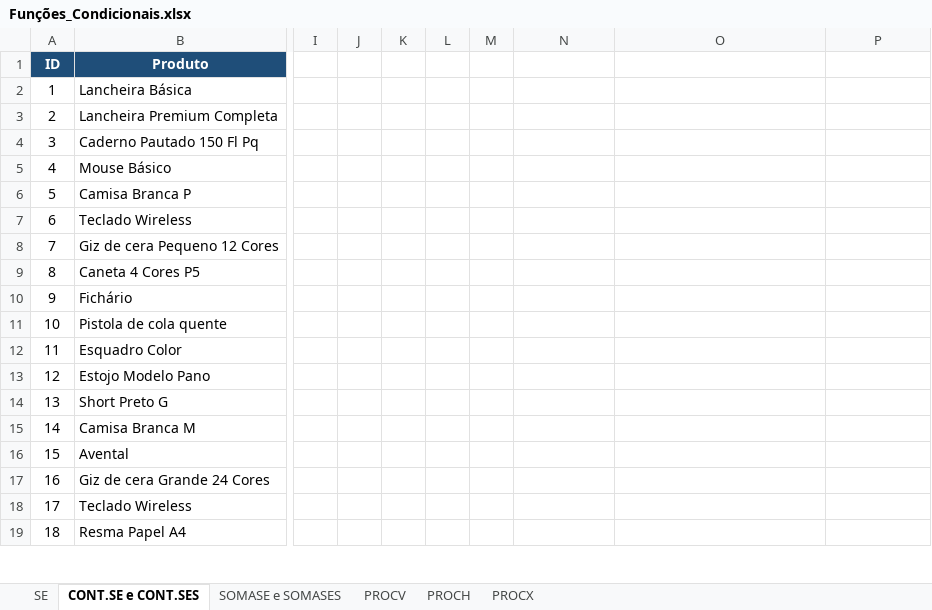
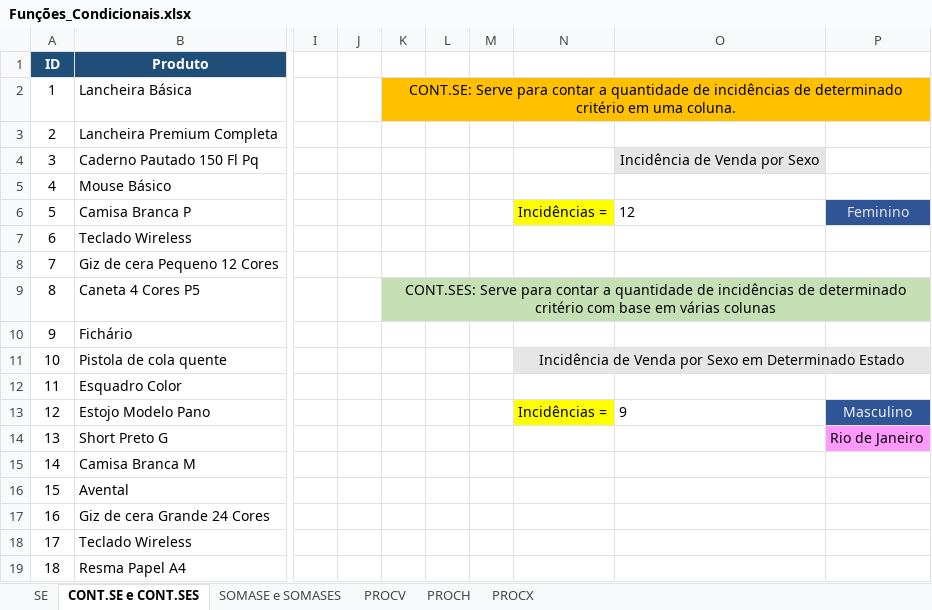
Before and after one commit to amatowsh/estudos_excel, an Excel workbook: Fórmulas e Funções Avançadas/2 - Funções condicionais (SE)/Funções_Condicionais.xlsx, sheet CONT.SE e CONT.SES, drawn as a sheet; only a part is shown, gaps mark what is left out; values as stored, in another font and other column widths than the file's, no borders; the diff names each change by its address in the sheet, - before the commit and + after, or states it on an @@ line.

Commit message:
estudo da funcao contse e contses

```diff
--- a/Fórmulas e Funções Avançadas/2 - Funções condicionais (SE)/Funções_Condicionais.xlsx (sheet CONT.SE e CONT.SES)
+++ b/Fórmulas e Funções Avançadas/2 - Funções condicionais (SE)/Funções_Condicionais.xlsx (sheet CONT.SE e CONT.SES)
-K2: (empty)
+K2: CONT.SE: Serve para contar a quantidade de incidências de determinado critério em uma coluna.
-K2:P2 fill: none
+K2:P2 fill: #FFC000
+K2:P2 merged
-O4: (empty)
+O4: Incidência de Venda por Sexo
-O4 fill: none
+O4 fill: #E7E6E6
-N6: (empty)
+N6: Incidências =
-N6 fill: none
+N6 fill: #FFFF00
-O6: (empty)
+O6: 12
-P6: (empty)
+P6: Feminino
-P6 fill: none
+P6 fill: #2F5597
-K9: (empty)
+K9: CONT.SES: Serve para contar a quantidade de incidências de determinado critério com base em várias colunas
-K9:P9 fill: none
+K9:P9 fill: #C5E0B4
+K9:P9 merged
-N11: (empty)
+N11: Incidência de Venda por Sexo em Determinado Estado
-N11:P11 fill: none
+N11:P11 fill: #E7E6E6
+N11:P11 merged
-N13: (empty)
+N13: Incidências =
-N13 fill: none
+N13 fill: #FFFF00
-O13: (empty)
+O13: 9
-P13: (empty)
+P13: Masculino
-P13 fill: none
+P13 fill: #2F5597
-P14: (empty)
+P14: Rio de Janeiro
-P14 fill: none
+P14 fill: #FF99FF
```
